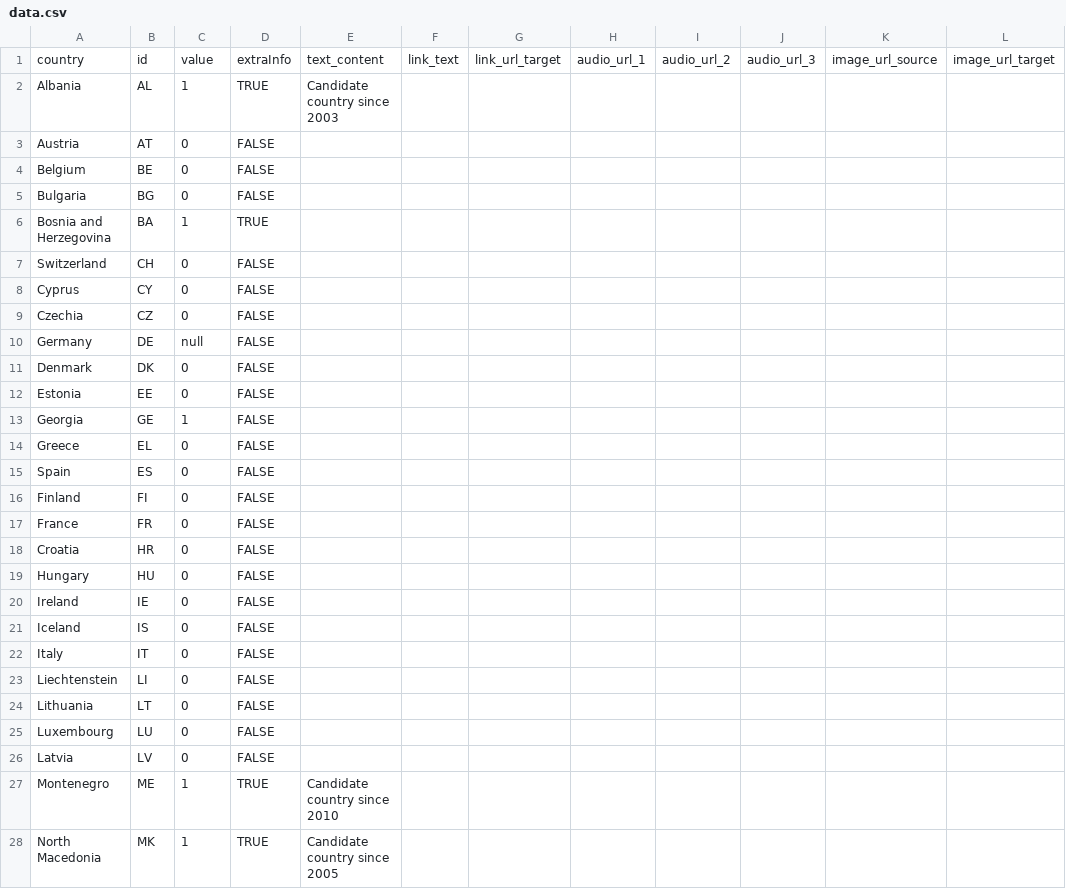
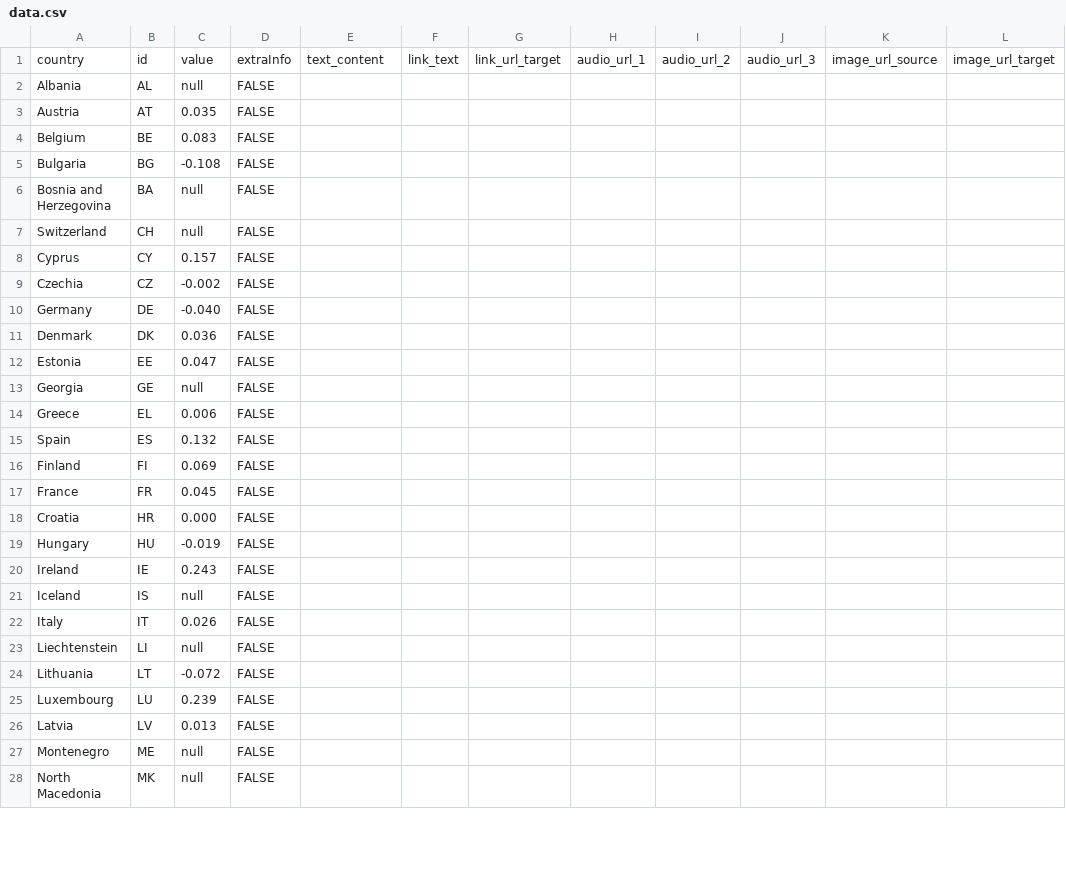
Before and after one commit to EuranetPlus/map-future-employment-growth, a CSV file: static/data/thematic/data.csv, drawn as a sheet; only a part is shown; the diff covers the shown part only; the diff names each change by its address in the sheet, - before the commit and + after, or states it on an @@ line.

Commit message:
Update data.csv

```diff
--- a/static/data/thematic/data.csv
+++ b/static/data/thematic/data.csv
-C2: 1
+C2: null
-D2: TRUE
+D2: FALSE
-E2: Candidate country since 2003
+E2: (empty)
-C3: 0
+C3: 0.035
-C4: 0
+C4: 0.083
-C5: 0
+C5: -0.108
-C6: 1
+C6: null
-D6: TRUE
+D6: FALSE
-C7: 0
+C7: null
-C8: 0
+C8: 0.157
-C9: 0
+C9: -0.002
-C10: null
+C10: -0.040
-C11: 0
+C11: 0.036
-C12: 0
+C12: 0.047
-C13: 1
+C13: null
-C14: 0
+C14: 0.006
-C15: 0
+C15: 0.132
-C16: 0
+C16: 0.069
-C17: 0
+C17: 0.045
-C18: 0
+C18: 0.000
-C19: 0
+C19: -0.019
-C20: 0
+C20: 0.243
-C21: 0
+C21: null
-C22: 0
+C22: 0.026
-C23: 0
+C23: null
-C24: 0
+C24: -0.072
-C25: 0
+C25: 0.239
-C26: 0
+C26: 0.013
-C27:C28: 1
+C27:C28: null
-D27:D28: TRUE
+D27:D28: FALSE
-E27: Candidate country since 2010
+E27: (empty)
-E28: Candidate country since 2005
+E28: (empty)
```
Also changed, not shown: 17 edited cells elsewhere in this file.
